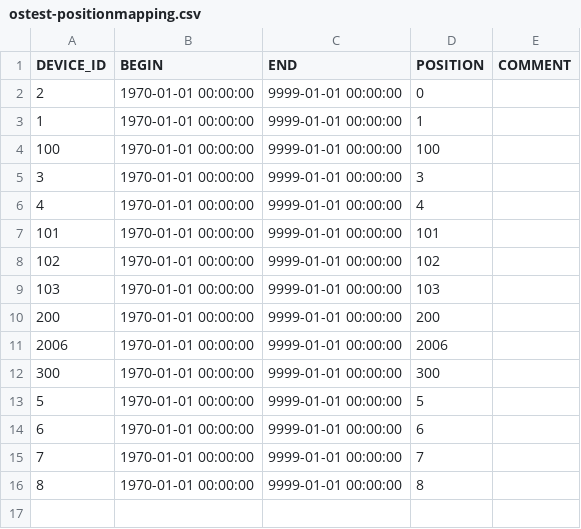
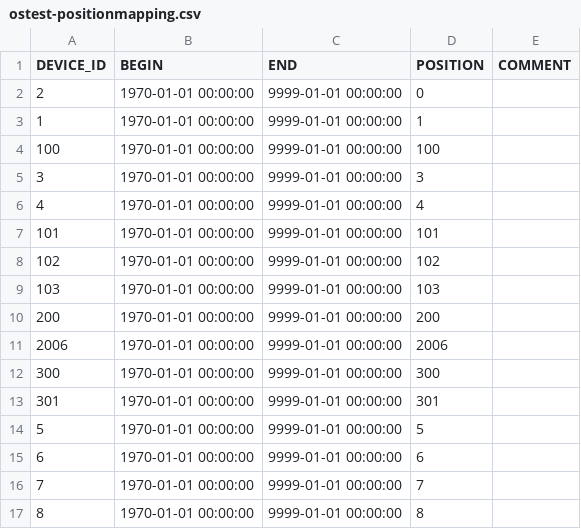
Before and after one commit to LSIR/gsn, a CSV file: gsn/conf/permasense/ostest-positionmapping.csv, drawn as a sheet; the diff names each change by its address in the sheet, - before the commit and + after, or states it on an @@ line.

Commit message:
new ostest virtual sensor to process em measurements

```diff
--- a/gsn/conf/permasense/ostest-positionmapping.csv
+++ b/gsn/conf/permasense/ostest-positionmapping.csv
+row 13: 301 | 1970-01-01 00:00:00 | 9999-01-01 00:00:00 | 301
```
Also changed, not shown: 9 other files.
